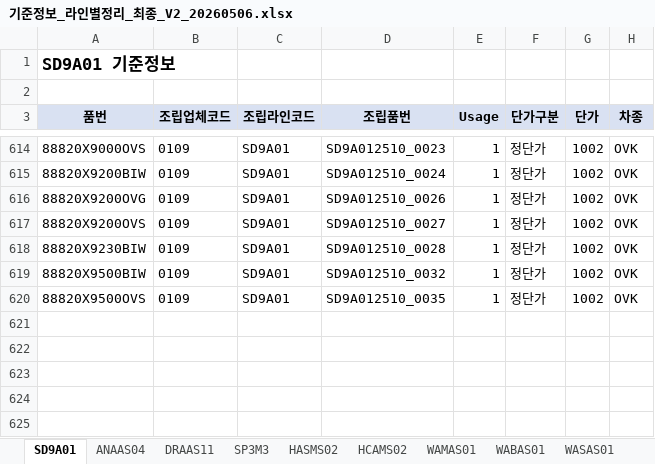
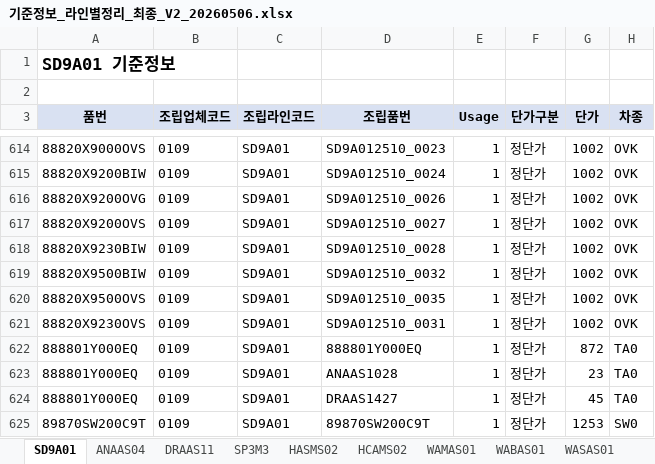
Before and after one commit to ha-giwan1203/GIWANOS_AgentOS, an Excel workbook: 05_생산실적/조립비정산/01_기준정보/기준정보_라인별정리_최종_V2_20260506.xlsx, sheet SD9A01, drawn as a sheet; only a part is shown, gaps mark what is left out; values as stored, in another font and other column widths than the file's, no borders; the diff names each change by its address in the sheet, - before the commit and + after, or states it on an @@ line.

```diff
--- a/05_생산실적/조립비정산/01_기준정보/기준정보_라인별정리_최종_V2_20260506.xlsx (sheet SD9A01)
+++ b/05_생산실적/조립비정산/01_기준정보/기준정보_라인별정리_최종_V2_20260506.xlsx (sheet SD9A01)
+row 621: 88820X9230OVS | 0109 | SD9A01 | SD9A012510_0031 | 1 | 정단가 | 1002 | OVK
+row 622: 888801Y000EQ | 0109 | SD9A01 | 888801Y000EQ | 1 | 정단가 | 872 | TA0
+row 623: 888801Y000EQ | 0109 | SD9A01 | ANAAS1028 | 1 | 정단가 | 23 | TA0
+row 624: 888801Y000EQ | 0109 | SD9A01 | DRAAS1427 | 1 | 정단가 | 45 | TA0
+row 625: 89870SW200C9T | 0109 | SD9A01 | 89870SW200C9T | 1 | 정단가 | 1253 | SW0
```
Also changed, not shown: sheet WABAS01, sheet WAMAS01, sheet WASAS01, sheet ISAMS03, sheet DRAAS11, sheet ANAAS04, 8 other files.
